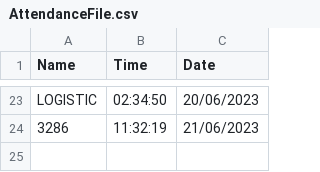
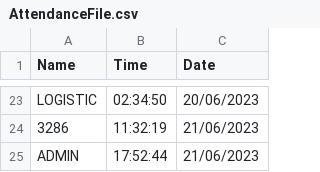
Before and after one commit to Daniel-Ayz/Superli, a CSV file: AttendanceProject/AttendanceFile.csv, drawn as a sheet; only a part is shown, gaps mark what is left out.

```diff
--- a/AttendanceProject/AttendanceFile.csv
+++ b/AttendanceProject/AttendanceFile.csv
@@ -24 +24,2 @@ LOGISTIC,02:34:50,20/06/2023
 3286,11:32:19,21/06/2023
+ADMIN,17:52:44,21/06/2023
```
Also changed, not shown: 4 other files.
